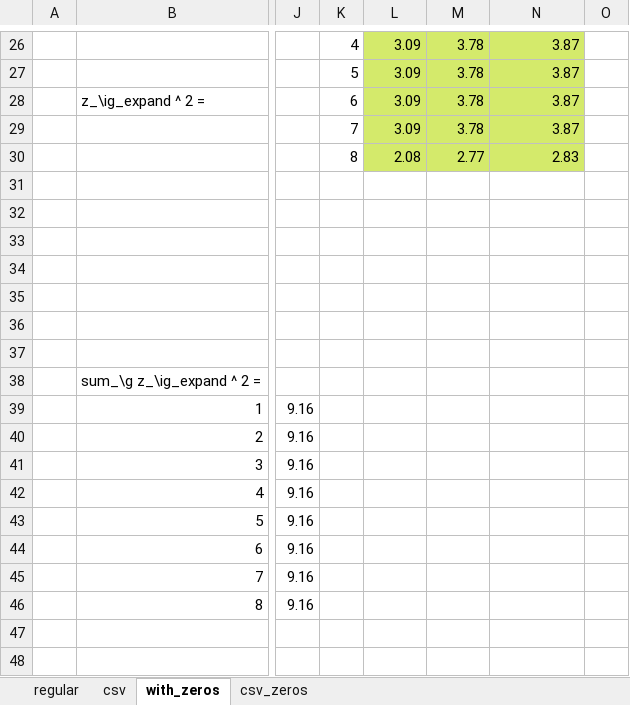
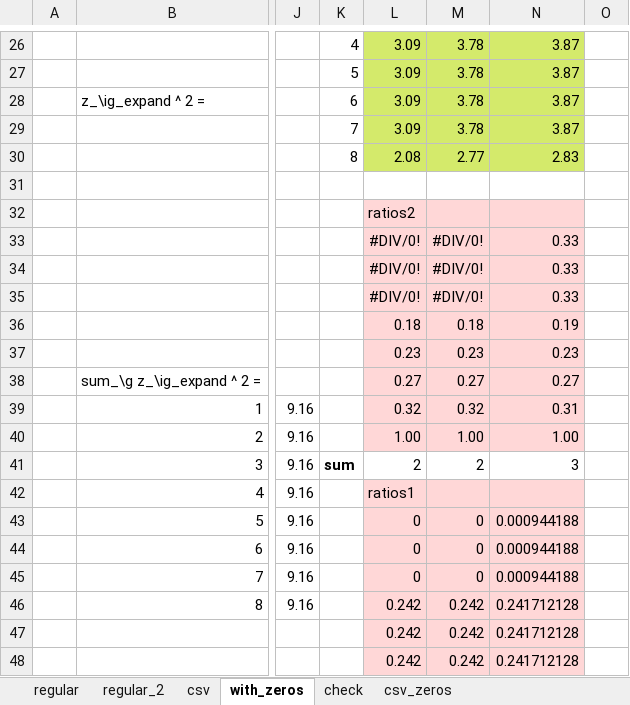
Before and after one commit to jamiefogel/Networks, an Excel workbook: Code/MarketPower/nested_logit_MLE_toy_model.xlsx, sheet with_zeros, drawn as a sheet; only a part is shown, gaps mark what is left out; values as stored, in another font and other column widths than the file's, no borders; rows hold the shown columns only; the diff covers the shown part only; the diff names each change by its address in the sheet, - before the commit and + after, or states it on an @@ line.

```diff
--- a/Code/MarketPower/nested_logit_MLE_toy_model.xlsx (sheet with_zeros)
+++ b/Code/MarketPower/nested_logit_MLE_toy_model.xlsx (sheet with_zeros)
+sheet tab: regular_2
+sheet tab: check
-L32: (empty)
+L32: ratios2
-L32:N40 fill: none
+L32:N40 fill: #FFD7D7
-L33:L35: (empty)
+L33:L35: #DIV/0!
-M33:M35: (empty)
+M33:M35: #DIV/0!
-N33:N35: (empty)
+N33:N35: 0.33
-L36: (empty)
+L36: 0.18
-M36: (empty)
+M36: 0.18
-N36: (empty)
+N36: 0.19
-row 37: (empty)
+row 37:  |  |  |  | 0.23 | 0.23 | 0.23
-L38: (empty)
+L38: 0.27
-M38: (empty)
+M38: 0.27
-N38: (empty)
+N38: 0.27
-L39: (empty)
+L39: 0.32
-M39: (empty)
+M39: 0.32
-N39: (empty)
+N39: 0.31
-L40: (empty)
+L40: 1.00
-M40: (empty)
+M40: 1.00
-N40: (empty)
+N40: 1.00
-K41: (empty)
+K41: sum
-L41: (empty)
+L41: 2
-M41: (empty)
+M41: 2
-N41: (empty)
+N41: 3
-L42: (empty)
+L42: ratios1
-L42:N46 fill: none
+L42:N46 fill: #FFD7D7
-L43:L45: (empty)
+L43:L45: 0
-M43:M45: (empty)
+M43:M45: 0
-N43:N45: (empty)
+N43:N45: 0.000944188
-L46: (empty)
+L46: 0.242
-M46: (empty)
+M46: 0.242
-N46: (empty)
+N46: 0.241712128
+row 47:  |  |  |  | 0.242 | 0.242 | 0.241712128
+row 48:  |  |  |  | 0.242 | 0.242 | 0.241712128
```
Also changed, not shown: 13 added rows and 3 edited cells elsewhere in this sheet, sheet regular, formulas that keep their value, 7 other files.
